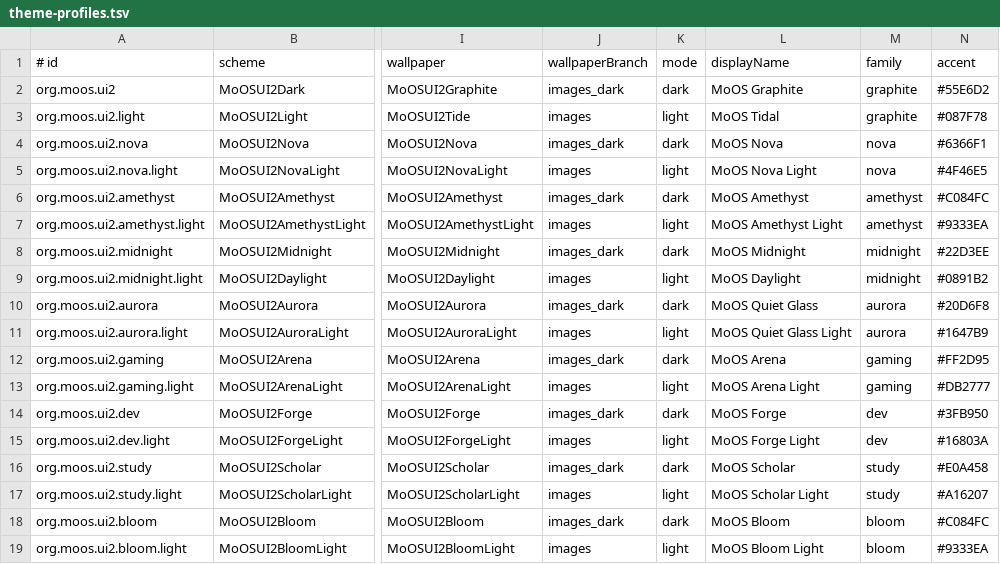
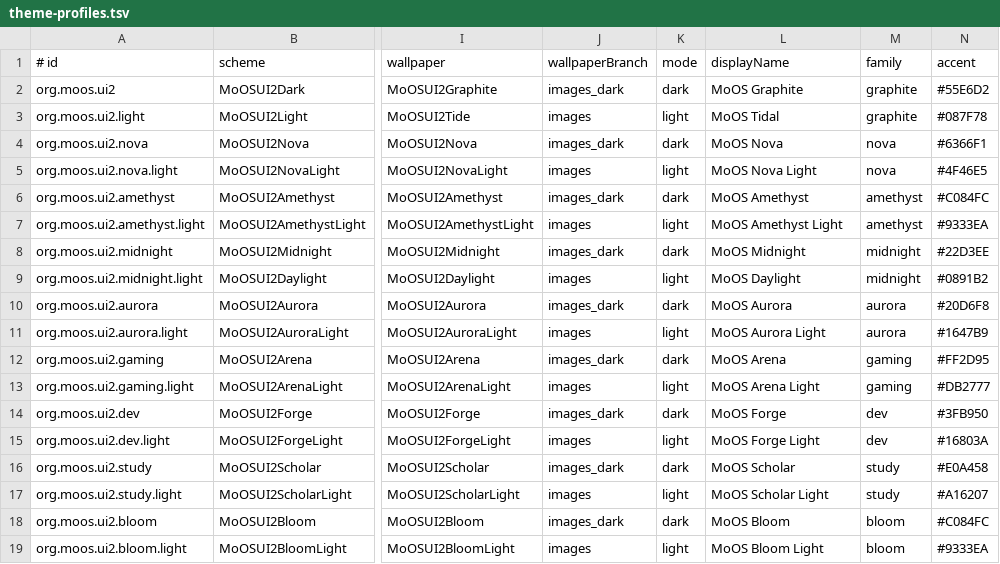
Before and after one commit to moalfarras-sys/moos-image, a TSV file: system_files/usr/share/moos/theme-profiles.tsv, drawn as a sheet; only a part is shown, gaps mark what is left out; the diff names each change by its address in the sheet, - before the commit and + after, or states it on an @@ line.

Commit message:
Restore locked MoOS family identity and advance metadata generation148

```diff
--- a/system_files/usr/share/moos/theme-profiles.tsv
+++ b/system_files/usr/share/moos/theme-profiles.tsv
-L10 (displayName): MoOS Quiet Glass
+L10 (displayName): MoOS Aurora
-L11 (displayName): MoOS Quiet Glass Light
+L11 (displayName): MoOS Aurora Light
```
Also changed, not shown: 39 other files.
